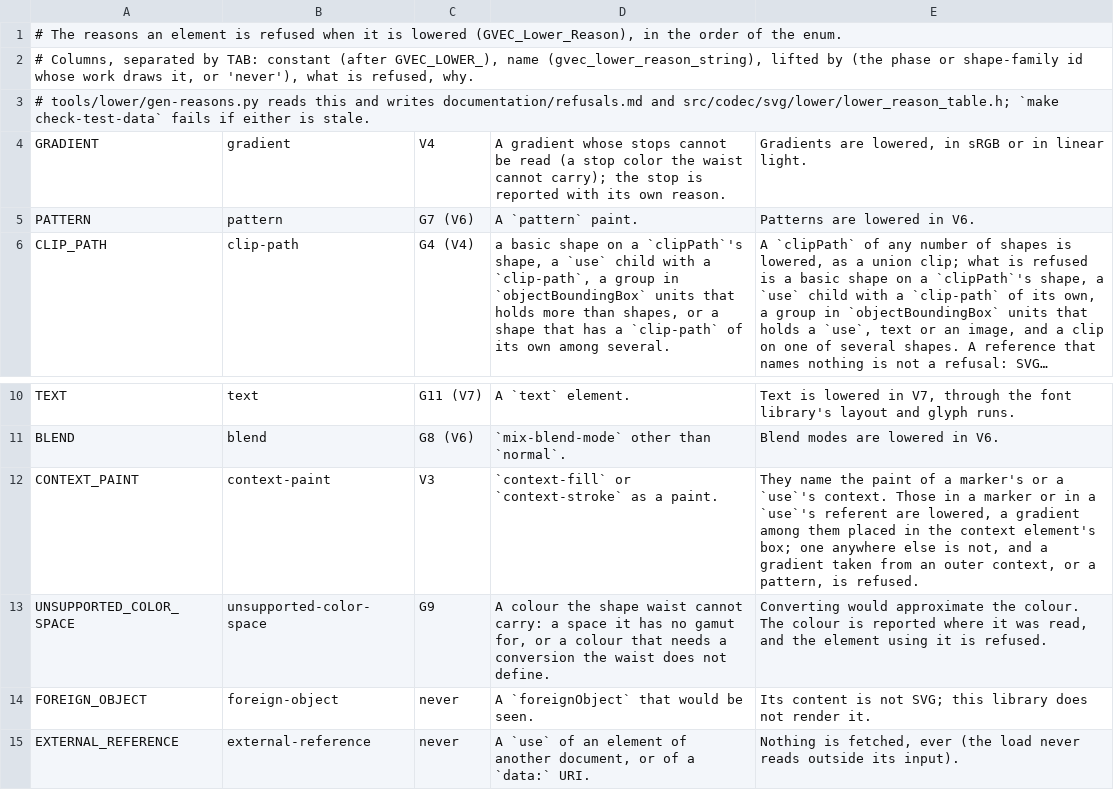
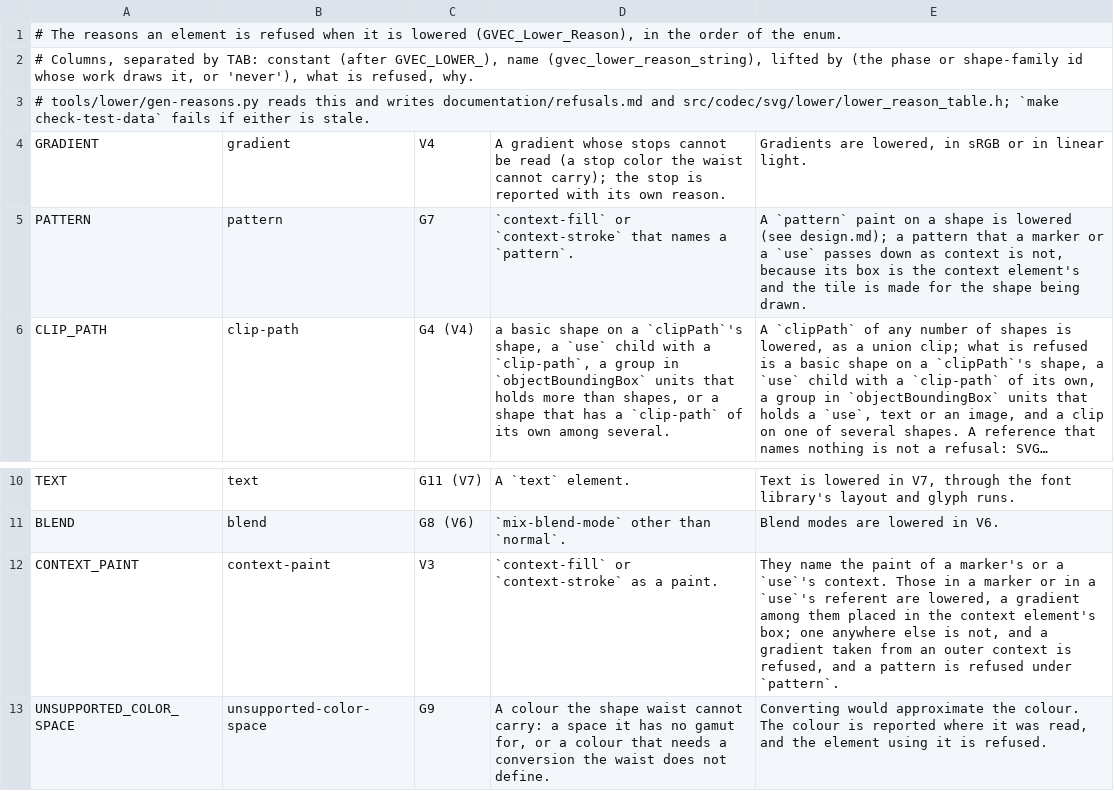
Before and after one commit to Ghoti-io/vector, a TSV file: tools/lower/reasons.tsv, drawn as a sheet; only a part is shown, gaps mark what is left out; the shorter side is filled out with more unchanged rows; long unchanged cells end in …; the diff names each change by its address in the sheet, - before the commit and + after, or states it on an @@ line.

Commit message:
Lower patterns as the waist's pattern resource
A pattern paint was refused, which left 31 paint-server cases excluded
and every pattern-filled shape unscored. The tile is now built the way a
marker is, as a picture walked from the pattern's content (through the
href chain, in either content units and with viewBox), and interned as
the scene's pattern with its step, transform and overflow. A pattern on a
fill, a stroke, or as context paint is lowered; a pattern that reaches
itself is cut by the style layer's cycle rule and reported, and an href
loop stops at a hop limit.

The score moves from 696 to 732 of 1,679, with no unexplained failure;
the two ORACLE_SPLIT rows and two ACCEPTED rows carry their evidence.
Fixtures, goldens, fuzz seeds, the refusal table and the conformance
numbers move with it.

```diff
--- a/tools/lower/reasons.tsv
+++ b/tools/lower/reasons.tsv
-C5: G7 (V6)
+C5: G7
-D5: A `pattern` paint.
+D5: `context-fill` or `context-stroke` that names a `pattern`.
-E5: Patterns are lowered in V6.
+E5: A `pattern` paint on a shape is lowered (see design.md); a pattern that a marker or a `use` passes down as context is not, because its box is the context element's and the tile is made for the shape being drawn.
-E12: …an outer context, or a pattern, is refused.
+E12: …an outer context is refused, and a pattern is refused under `pattern`.
```
Also changed, not shown: 39 other files.
